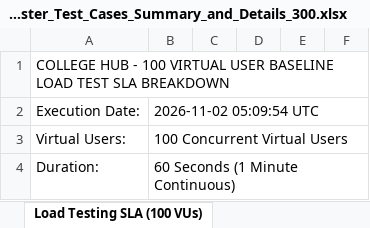
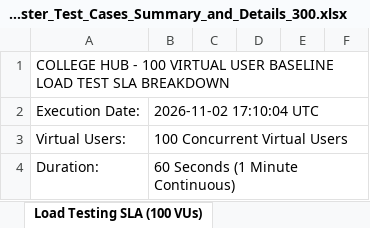
Before and after one commit to Maniraj47/CollegeApp, an Excel workbook: CollegeApp_Master_Test_Cases_Summary_and_Details_300.xlsx, sheet Load Testing SLA (100 VUs), drawn as a sheet; only a part is shown; values as stored, in another font and other column widths than the file's, no borders; the diff names each change by its address in the sheet, - before the commit and + after, or states it on an @@ line.

```diff
--- a/CollegeApp_Master_Test_Cases_Summary_and_Details_300.xlsx (sheet Load Testing SLA (100 VUs))
+++ b/CollegeApp_Master_Test_Cases_Summary_and_Details_300.xlsx (sheet Load Testing SLA (100 VUs))
-B2: 2026-11-02 05:09:54 UTC
+B2: 2026-11-02 17:10:04 UTC
```
Also changed, not shown: sheet Executive Summary & Dashboard, Vulnerability Test Results/endpoint-inventory.xlsx, Vulnerability Test Results/findings.xlsx, 4 other files.
